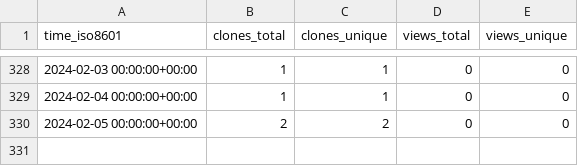
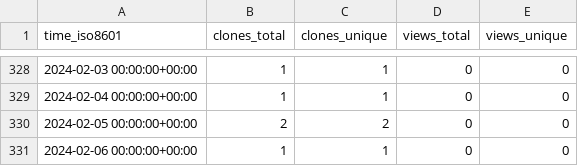
Before and after one commit to abhinav12k/Drunkyard, a CSV file: abhinav12k/Drunkyard/ghrs-data/views_clones_aggregate.csv, drawn as a sheet; only a part is shown, gaps mark what is left out; the diff names each change by its address in the sheet, - before the commit and + after, or states it on an @@ line.

```diff
--- a/abhinav12k/Drunkyard/ghrs-data/views_clones_aggregate.csv
+++ b/abhinav12k/Drunkyard/ghrs-data/views_clones_aggregate.csv
+row 331: 2024-02-06 00:00:00+00:00 | 1 | 1 | 0 | 0
```
Also changed, not shown: 1 other file.
